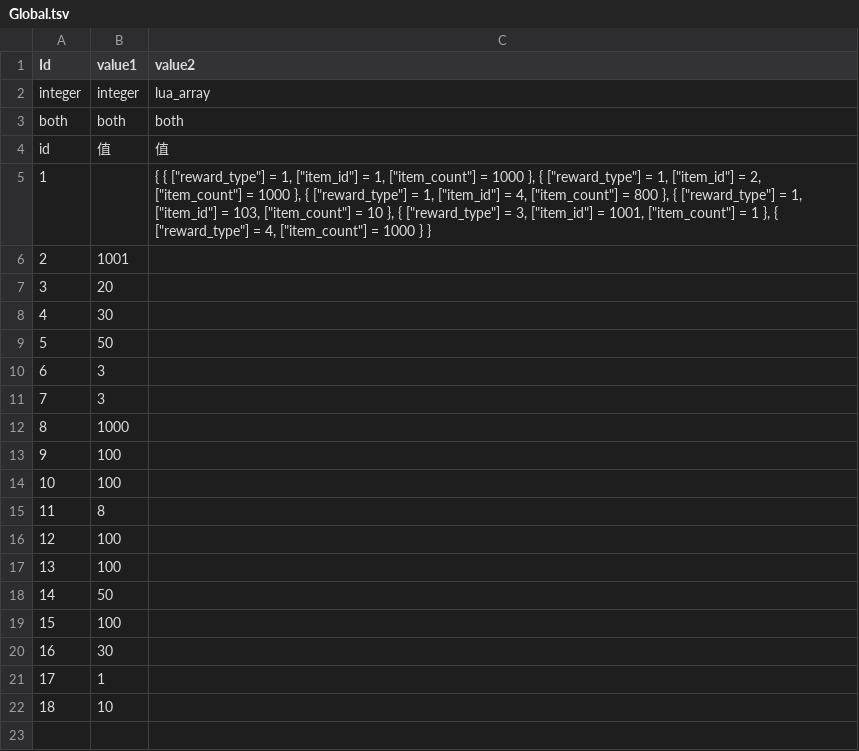
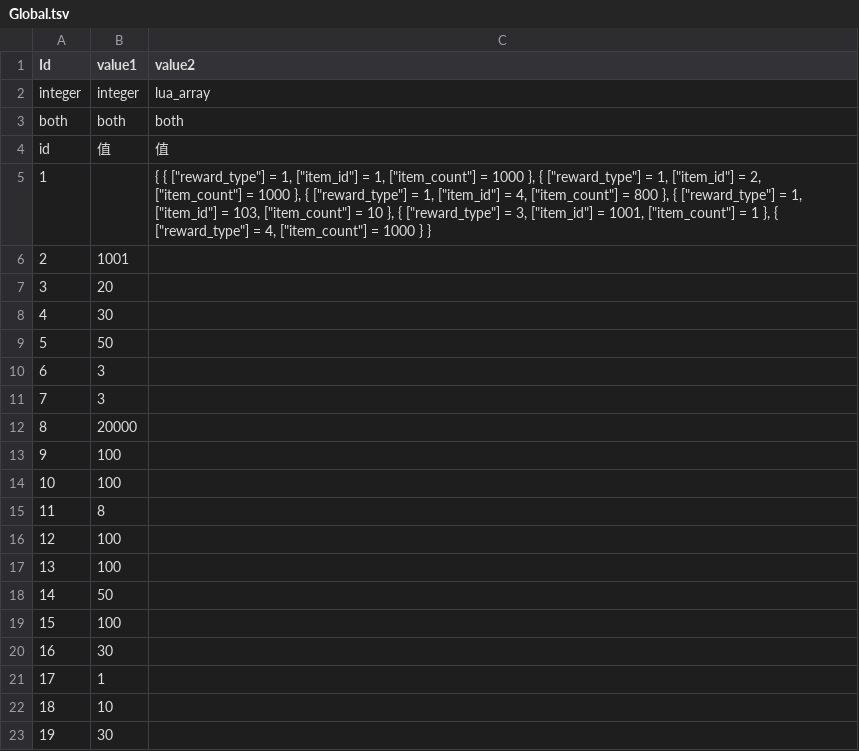
Before and after one commit to literwave/game_common, a TSV file: tsv/Global.tsv, drawn as a sheet.

Commit message:
Update hero and global configurations by adding soldier attributes and enhancing resource land definitions. Modified Hero.json, HeroLv.json, and Global.json to include soldier counts for heroes and global constants. Updated TargetType.json and ResLand.tsv to reflect changes in resource occupation mechanics, ensuring consistency across the codebase.

```diff
--- a/tsv/Global.tsv
+++ b/tsv/Global.tsv
@@ -11,3 +11,3 @@ id	值	值
 7	3	
-8	1000	
+8	20000	
 9	100	
@@ -22 +22,2 @@ id	值	值
 18	10	
+19	30	
```
Also changed, not shown: tsv/Hero.tsv, tsv/HeroLv.tsv, 13 other files.
